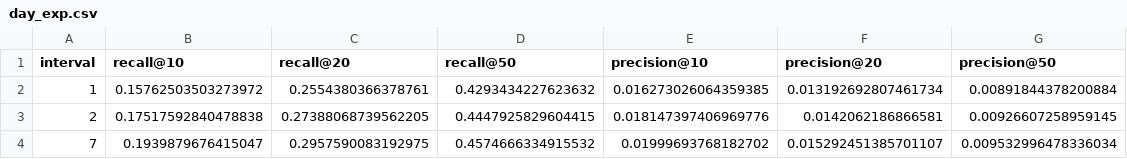
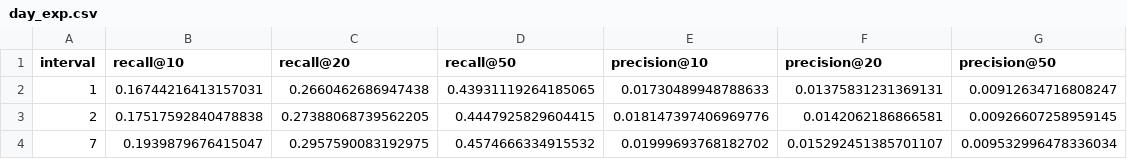
Before and after one commit to lrusnac/micro-profiling, a CSV file: day_exp.csv, drawn as a sheet.

Commit message:
Update day_exp.csv

```diff
--- a/day_exp.csv
+++ b/day_exp.csv
@@ -1,3 +1,3 @@
 interval, recall@10, recall@20, recall@50, precision@10, precision@20, precision@50
-1, 0.15762503503273972, 0.2554380366378761, 0.4293434227623632, 0.016273026064359385, 0.013192692807461734, 0.00891844378200884
+1, 0.16744216413157031, 0.2660462686947438, 0.43931119264185065, 0.01730489948788633, 0.01375831231369131, 0.00912634716808247
 2, 0.17517592840478838, 0.27388068739562205, 0.4447925829604415, 0.018147397406969776, 0.0142062186866581, 0.00926607258959145
```
